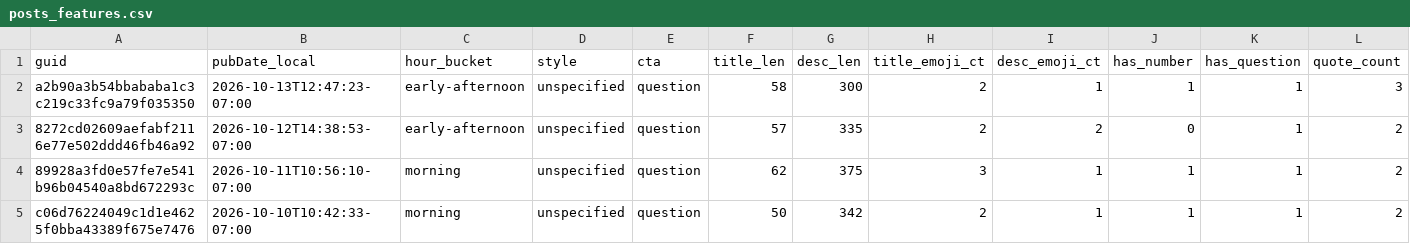
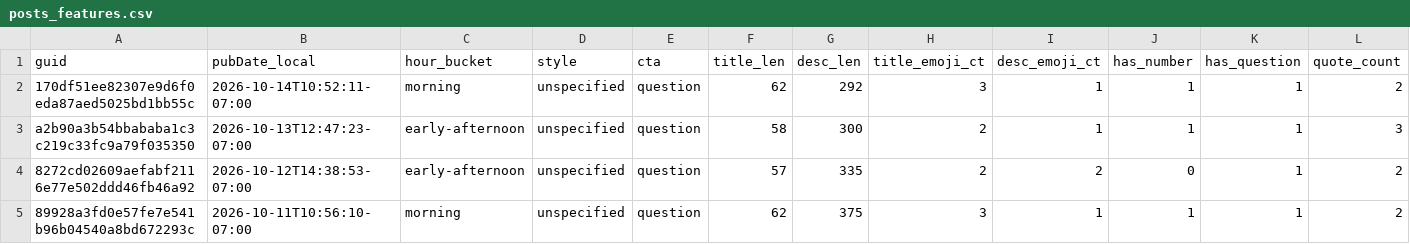
Before and after one commit to nikopastore/cf-autopost-feed, a CSV file: analytics/posts_features.csv, drawn as a sheet; only a part is shown; the shorter side is filled out with more unchanged rows; rows hold the shown columns only; the diff names each change by its address in the sheet, - before the commit and + after, or states it on an @@ line.

Commit message:
analytics: update reports, bandit, cron suggestion [skip ci]

```diff
--- a/analytics/posts_features.csv
+++ b/analytics/posts_features.csv
+row 2: 170df51ee82307e9d6f0eda87aed5025bd1bb55c | 2026-10-14T10:52:11-07:00 | morning | unspecified | question | 62 | 292 | 3 | 1 | 1 | 1 | 2
```
Also changed, not shown: analytics/feature_summary.csv, 4 other files.
